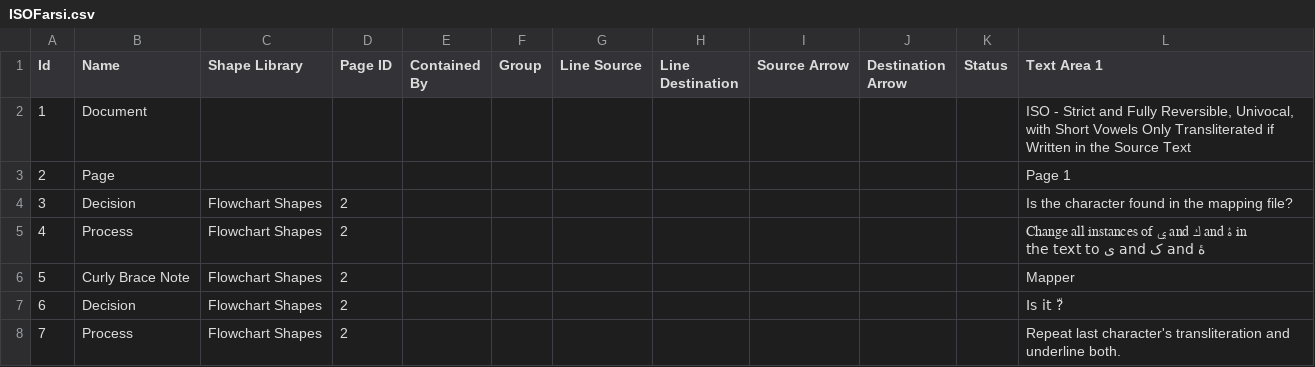
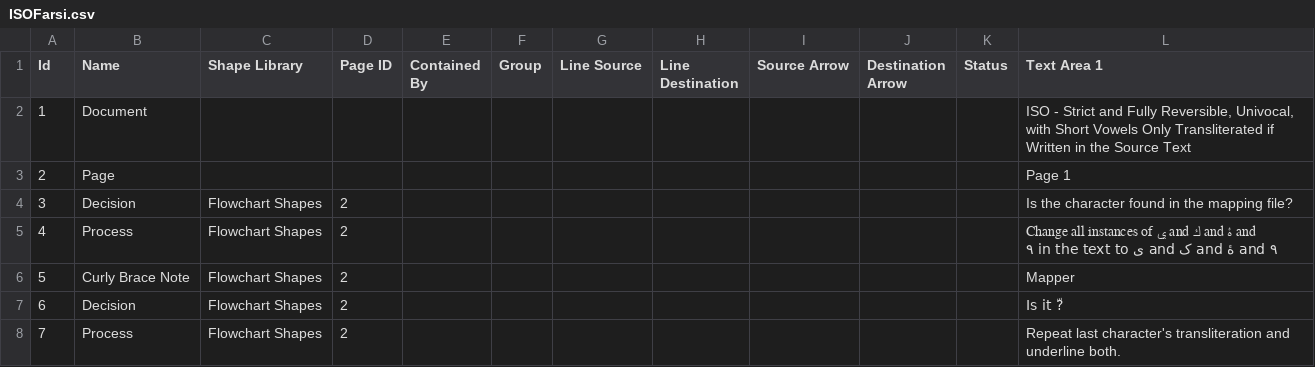
Before and after one commit to interscript/transliteration-learner-from-graphs, a CSV file: learn-graph/resources/ISOFarsi.csv, drawn as a sheet; only a part is shown.

```diff
--- a/learn-graph/resources/ISOFarsi.csv
+++ b/learn-graph/resources/ISOFarsi.csv
@@ -4,3 +4,3 @@ Id,Name,Shape Library,Page ID,Contained By,Group,Line Source,Line Destination,So
 3,Decision,Flowchart Shapes,2,,,,,,,,Is the character found in the mapping file?
-4,Process,Flowchart Shapes,2,,,,,,,,Change all instances of ي and ك and ۀ in the text to ی and ک and هٔ
+4,Process,Flowchart Shapes,2,,,,,,,,Change all instances of ي and ك and ۀ and ۹ in the text to ی and ک and هٔ and ٩
 5,Curly Brace Note,Flowchart Shapes,2,,,,,,,,Mapper
```
Also changed, not shown: 2 other files.
